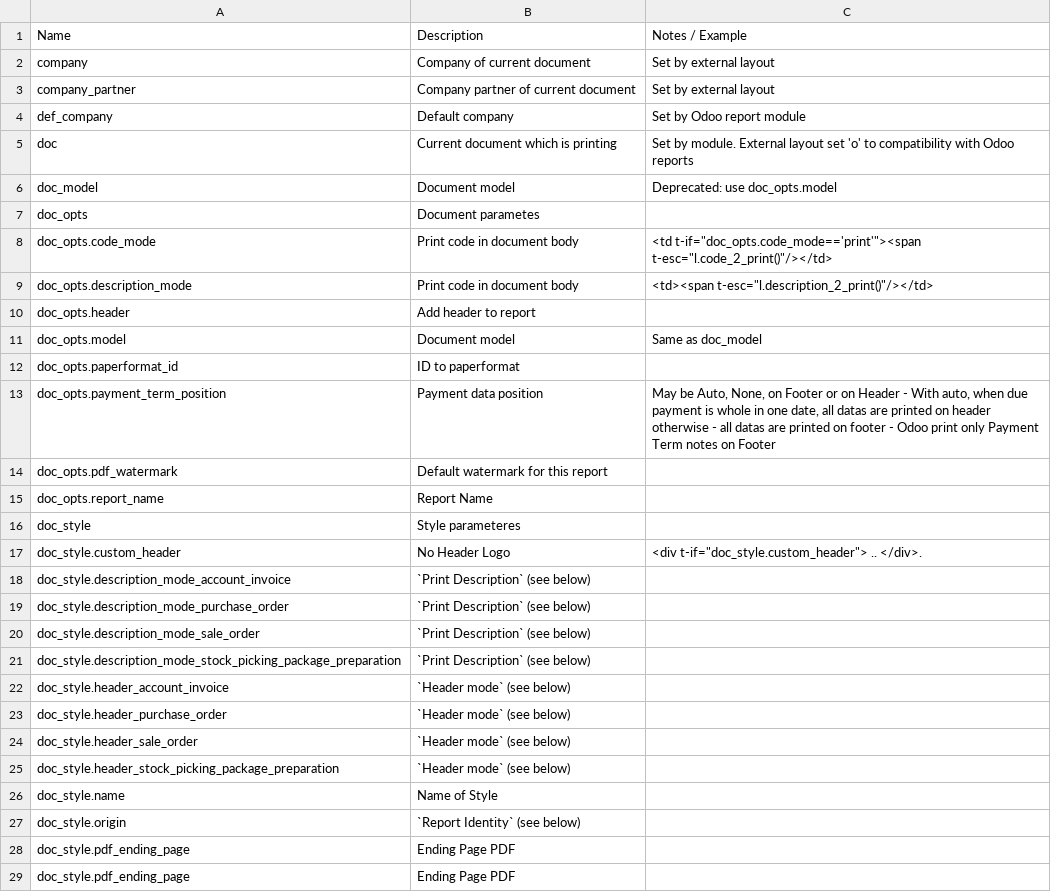
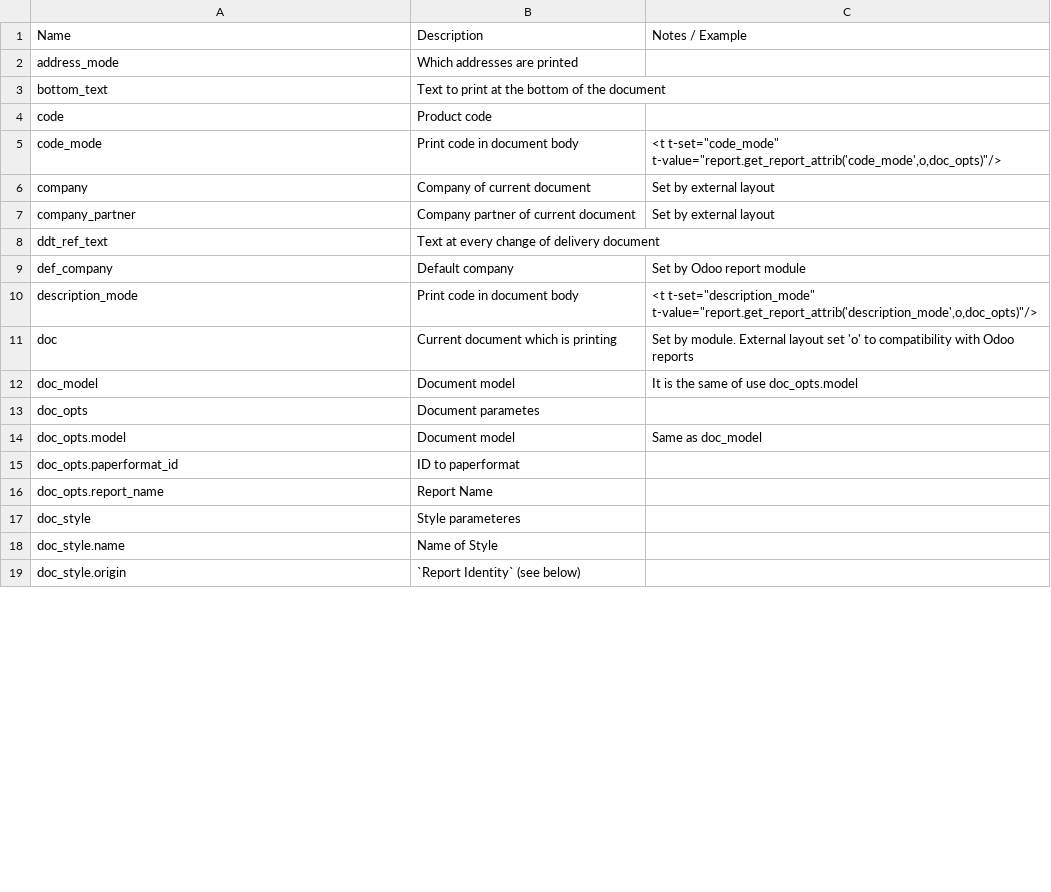
Before and after one commit to zeroincombenze/l10n-italy, a CSV file: base_multireport/egg-info/usage_detail.csv, drawn as a sheet; only a part is shown; the diff covers the shown part only.

Commit message:
[IMP] Multireport enhancements

```diff
--- a/base_multireport/egg-info/usage_detail.csv
+++ b/base_multireport/egg-info/usage_detail.csv
@@ -1,29 +1,19 @@
 Name,Description,Notes / Example
+address_mode,Which addresses are printed,
+bottom_text,Text to print at the bottom of the document,
+code,Product code,
+code_mode,Print code in document body,"<t t-set=""code_mode"" t-value=""report.get_report_attrib('code_mode',o,doc_opts)""/>"
 company,Company of current document,Set by external layout
 company_partner,Company partner of current document,Set by external layout
+ddt_ref_text,Text at every change of delivery document,
 def_company,Default company,Set by Odoo report module
+description_mode,Print code in document body,"<t t-set=""description_mode"" t-value=""report.get_report_attrib('description_mode',o,doc_opts)""/>"
 doc,Current document which is printing,Set by module. External layout set 'o' to compatibility with Odoo reports
-doc_model,Document model,Deprecated: use doc_opts.model
+doc_model,Document model,It is the same of use doc_opts.model
 doc_opts,Document parametes,
-doc_opts.code_mode,Print code in document body,"<td t-if=""doc_opts.code_mode=='print'""><span t-esc=""l.code_2_print()""/></td>"
-doc_opts.description_mode,Print code in document body,"<td><span t-esc=""l.description_2_print()""/></td>"
-doc_opts.header,Add header to report,
 doc_opts.model,Document model,Same as doc_model
 doc_opts.paperformat_id,ID to paperformat,
-doc_opts.payment_term_position,Payment data position,"May be Auto, None, on Footer or on Header - With auto, when due payment is whole in one date, all datas are printed on header otherwise  - all datas are printed on footer - Odoo print only Payment Term notes on Footer"
-doc_opts.pdf_watermark,Default watermark for this report,
 doc_opts.report_name,Report Name,
 doc_style,Style parameteres,
-doc_style.custom_header,No Header Logo,"<div t-if=""doc_style.custom_header""> .. </div>. "
-doc_style.description_mode_account_invoice,`Print Description` (see below),
-doc_style.description_mode_purchase_order,`Print Description` (see below),
-doc_style.description_mode_sale_order,`Print Description` (see below),
-doc_style.description_mode_stock_picking_package_preparation,`Print Description` (see below),
-doc_style.header_account_invoice,`Header mode` (see below),
-doc_style.header_purchase_order,`Header mode` (see below),
-doc_style.header_sale_order,`Header mode` (see below),
-doc_style.header_stock_picking_package_preparation,`Header mode` (see below),
 doc_style.name,Name of Style,
 doc_style.origin,`Report Identity` (see below),
-doc_style.pdf_ending_page,Ending Page PDF,
-doc_style.pdf_ending_page,Ending Page PDF,
```
Also changed, not shown: 9 added rows, 5 removed rows and 1 edited cell elsewhere in this file, base_multireport/egg-info/features.csv, 12 other files.
